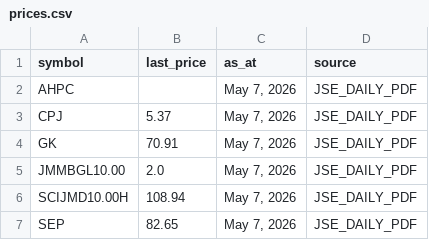
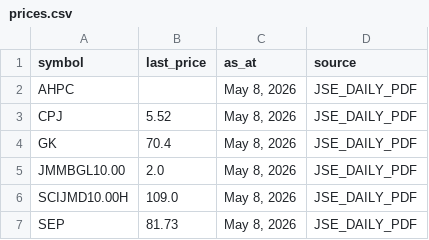
Before and after one commit to dread-economist/JSE-prices-feed, a CSV file: prices.csv, drawn as a sheet.

```diff
--- a/prices.csv
+++ b/prices.csv
@@ -1,7 +1,7 @@
 symbol,last_price,as_at,source
-AHPC,,"May 7, 2026",JSE_DAILY_PDF
-CPJ,5.37,"May 7, 2026",JSE_DAILY_PDF
-GK,70.91,"May 7, 2026",JSE_DAILY_PDF
-JMMBGL10.00,2.0,"May 7, 2026",JSE_DAILY_PDF
-SCIJMD10.00H,108.94,"May 7, 2026",JSE_DAILY_PDF
-SEP,82.65,"May 7, 2026",JSE_DAILY_PDF
+AHPC,,"May 8, 2026",JSE_DAILY_PDF
+CPJ,5.52,"May 8, 2026",JSE_DAILY_PDF
+GK,70.4,"May 8, 2026",JSE_DAILY_PDF
+JMMBGL10.00,2.0,"May 8, 2026",JSE_DAILY_PDF
+SCIJMD10.00H,109.0,"May 8, 2026",JSE_DAILY_PDF
+SEP,81.73,"May 8, 2026",JSE_DAILY_PDF
```
